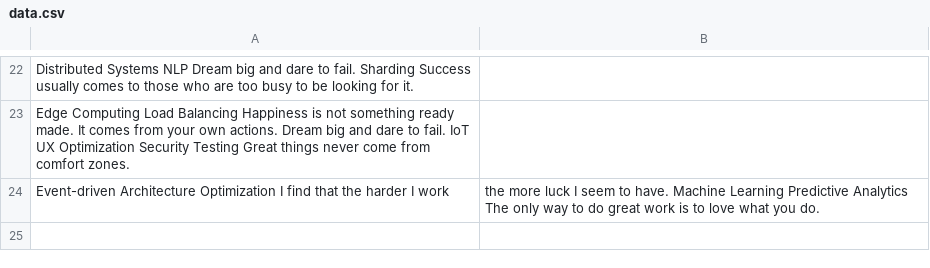
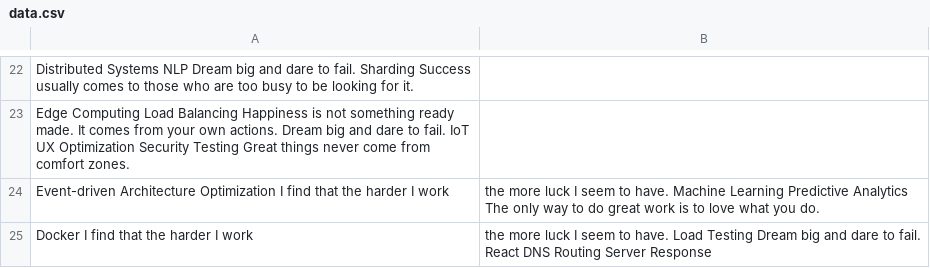
Before and after one commit to gentle-04muscles/Mimi-3506, a CSV file: archive/data.csv, drawn as a sheet; only a part is shown, gaps mark what is left out.

Commit message:
Updated archive

```diff
--- a/archive/data.csv
+++ b/archive/data.csv
@@ -24 +24,2 @@ Edge Computing Load Balancing Happiness is not something ready made. It comes fr
 Event-driven Architecture Optimization I find that the harder I work, the more luck I seem to have. Machine Learning Predictive Analytics The only way to do great work is to love what you do.
+Docker I find that the harder I work, the more luck I seem to have. Load Testing Dream big and dare to fail. React DNS Routing Server Response
```
Also changed, not shown: 3 other files.
